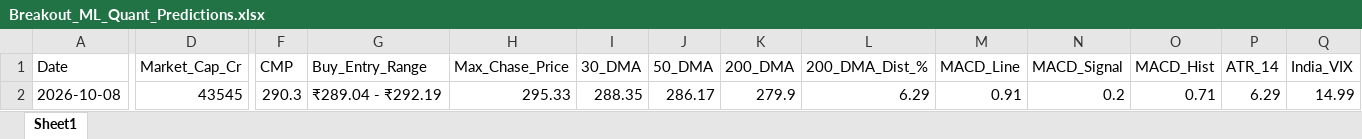
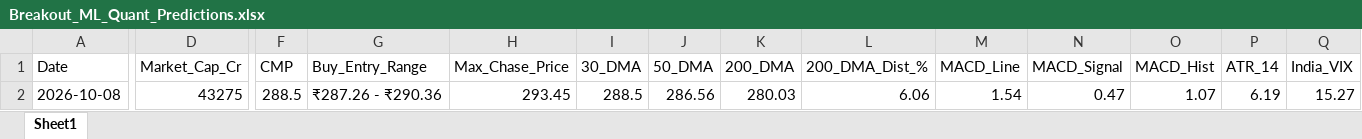
Before and after one commit to chiragkuk24/Final-Stocks, an Excel workbook: Breakout_ML_Quant_Predictions.xlsx, sheet Sheet1, drawn as a sheet; only a part is shown, gaps mark what is left out; values as stored, in another font and other column widths than the file's, no borders; the diff covers the shown part only; the diff names each change by its address in the sheet, - before the commit and + after, or states it on an @@ line.

```diff
--- a/Breakout_ML_Quant_Predictions.xlsx (sheet Sheet1)
+++ b/Breakout_ML_Quant_Predictions.xlsx (sheet Sheet1)
-D2 (Market_Cap_Cr): 43545
+D2 (Market_Cap_Cr): 43275
-F2 (CMP): 290.3
+F2 (CMP): 288.5
-G2 (Buy_Entry_Range): ₹289.04 - ₹292.19
+G2 (Buy_Entry_Range): ₹287.26 - ₹290.36
-H2 (Max_Chase_Price): 295.33
+H2 (Max_Chase_Price): 293.45
-I2 (30_DMA): 288.35
+I2 (30_DMA): 288.5
-J2 (50_DMA): 286.17
+J2 (50_DMA): 286.56
-K2 (200_DMA): 279.9
+K2 (200_DMA): 280.03
-L2 (200_DMA_Dist_%): 6.29
+L2 (200_DMA_Dist_%): 6.06
-M2 (MACD_Line): 0.91
+M2 (MACD_Line): 1.54
-N2 (MACD_Signal): 0.2
+N2 (MACD_Signal): 0.47
-O2 (MACD_Hist): 0.71
+O2 (MACD_Hist): 1.07
-P2 (ATR_14): 6.29
+P2 (ATR_14): 6.19
-Q2 (India_VIX): 14.99
+Q2 (India_VIX): 15.27
```
Also changed, not shown: 22 edited cells elsewhere in this sheet, Final_Breakout_List.xlsx, 2 other files.
